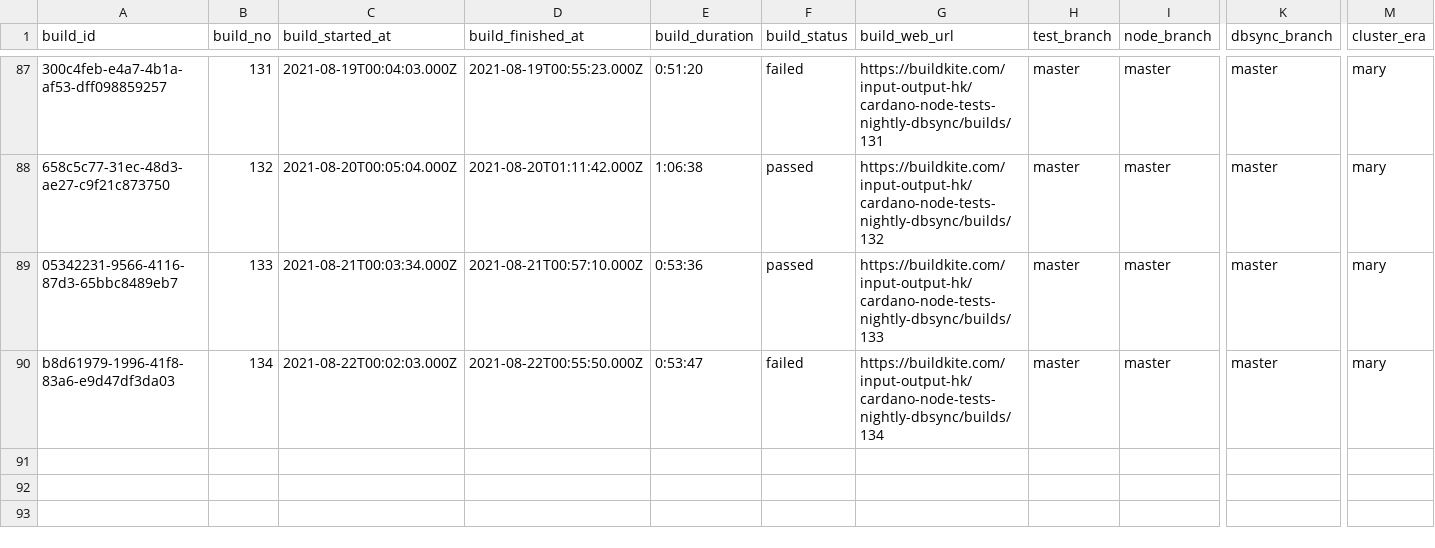
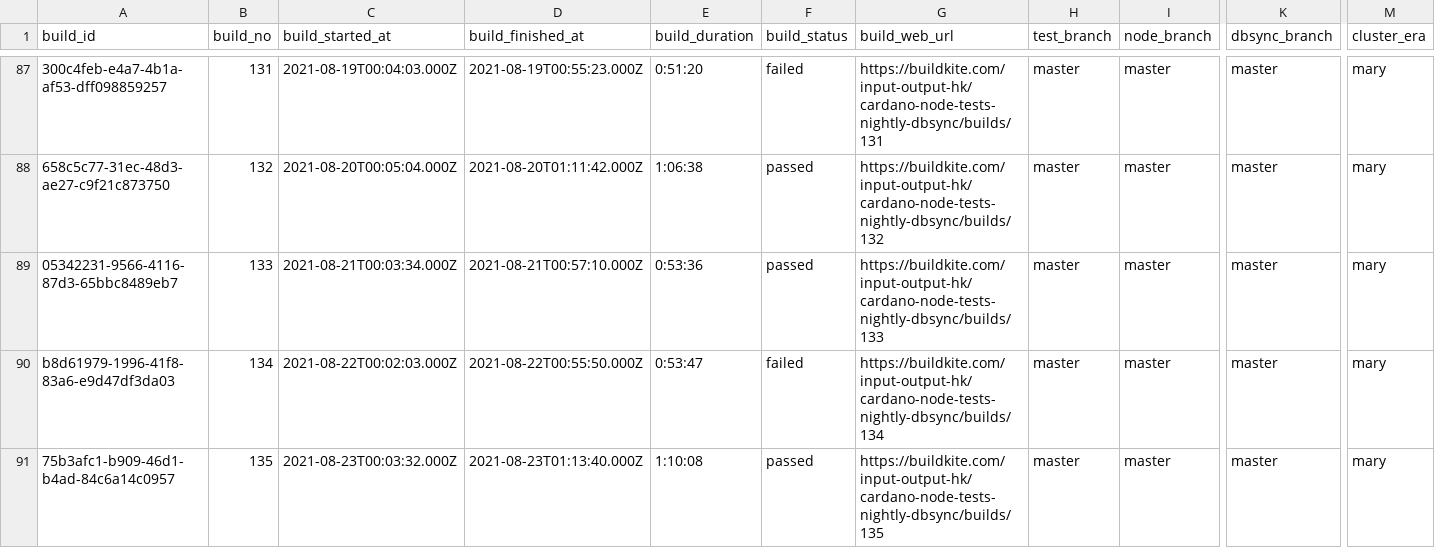
Before and after one commit to saratomaz/cardano-node-tests, a CSV file: sync_tests/csv_files/dbsync_nightly.csv, drawn as a sheet; only a part is shown, gaps mark what is left out; rows hold the shown columns only; the diff names each change by its address in the sheet, - before the commit and + after, or states it on an @@ line.

```diff
--- a/sync_tests/csv_files/dbsync_nightly.csv
+++ b/sync_tests/csv_files/dbsync_nightly.csv
+row 91: 75b3afc1-b909-46d1-b4ad-84c6a14c0957 | 135 | 2021-08-23T00:03:32.000Z | 2021-08-23T01:13:40.000Z | 1:10:08 | passed | https://buildkite.com/input-output-hk/cardano-node-tests-nightly-dbsync/builds/135 | master | master | master | mary
```
Also changed, not shown: sync_tests/csv_files/node_nightly.csv, 1 other file.
